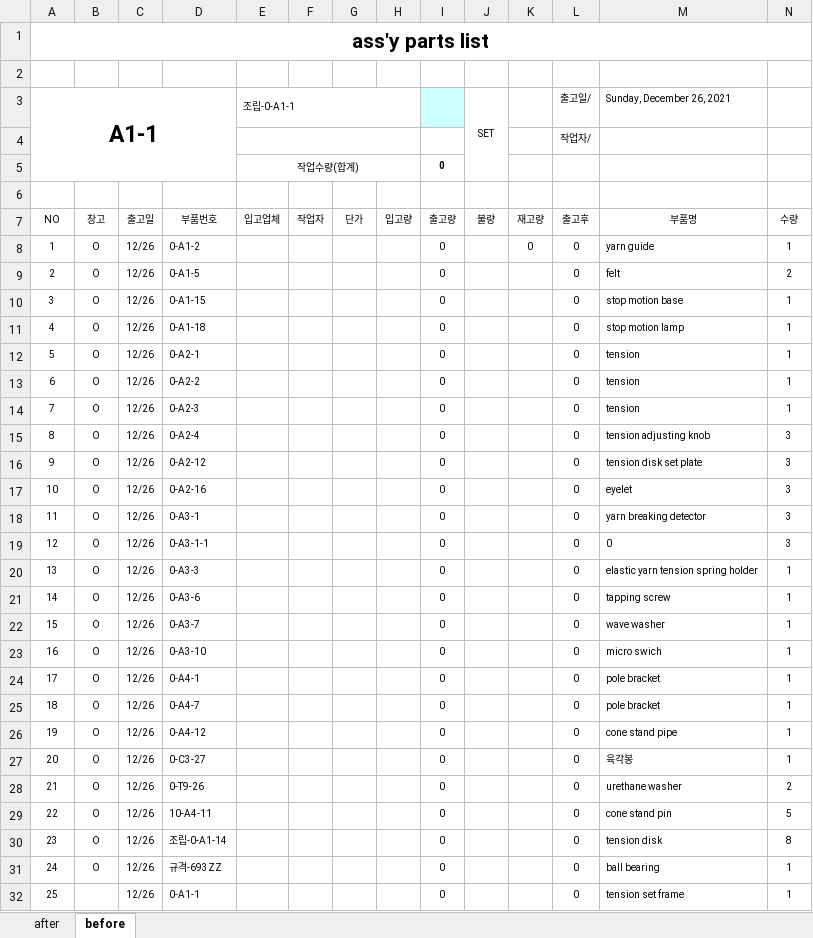
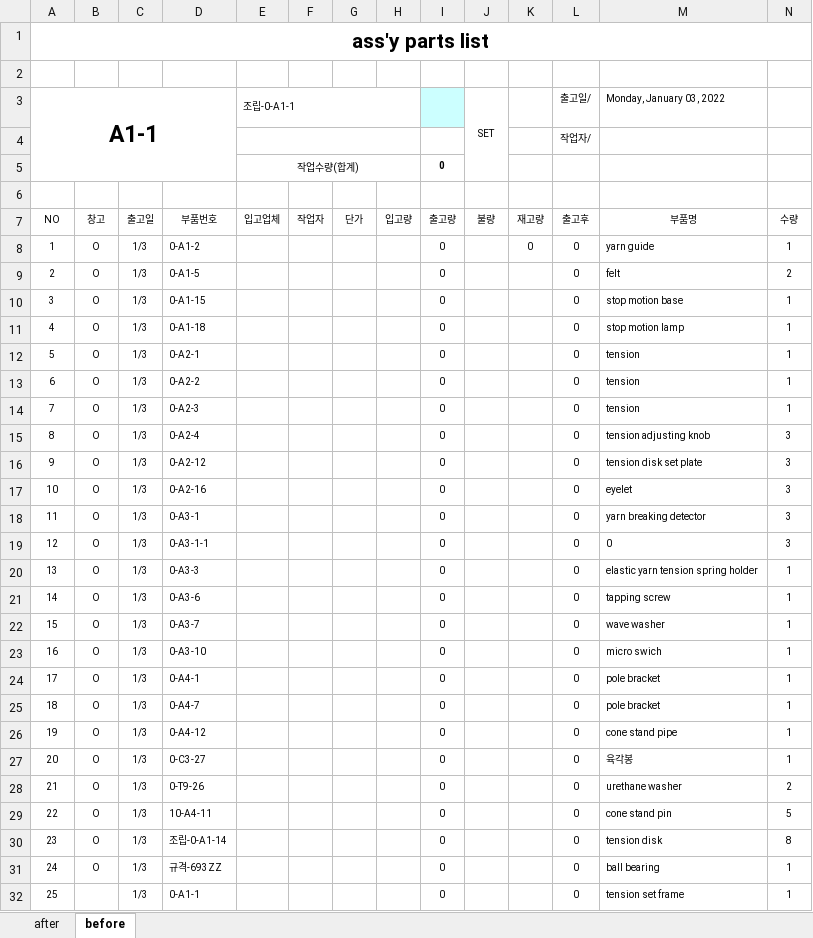
Before and after one commit to teknitcoltd/aodrkaskan-drive, an Excel workbook: EA01-01.xlsx, sheet before, drawn as a sheet; only a part is shown; values as stored, in another font and other column widths than the file's, no borders; charts and pictures not drawn; the diff covers the shown part only; the diff names each change by its address in the sheet, - before the commit and + after, or states it on an @@ line.

```diff
--- a/EA01-01.xlsx (sheet before)
+++ b/EA01-01.xlsx (sheet before)
-M3: Sunday, December 26, 2021
+M3: Monday, January 03, 2022
-C8:C32: 12/26
+C8:C32: 1/3
```
Also changed, not shown: 24 edited cells elsewhere in this sheet, sheet after, TAP 나사가공 구멍지름치수-미터보통나사.xlsx, 17 other files.
